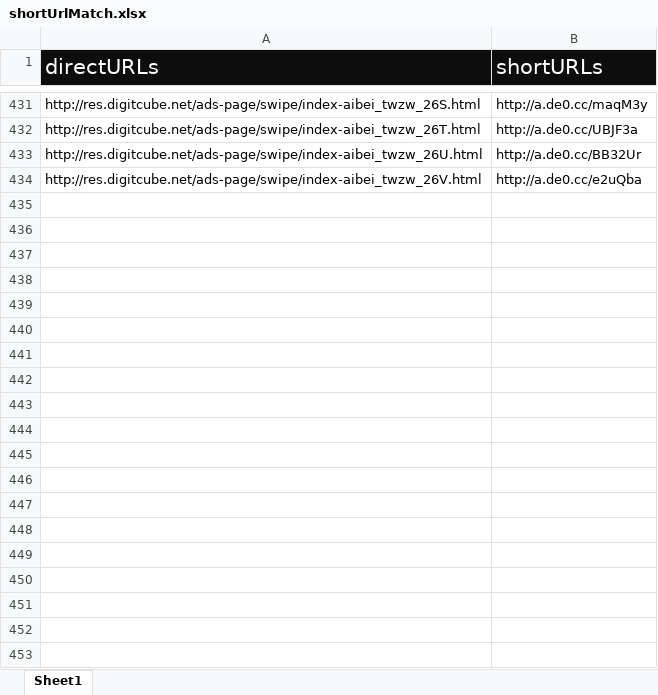
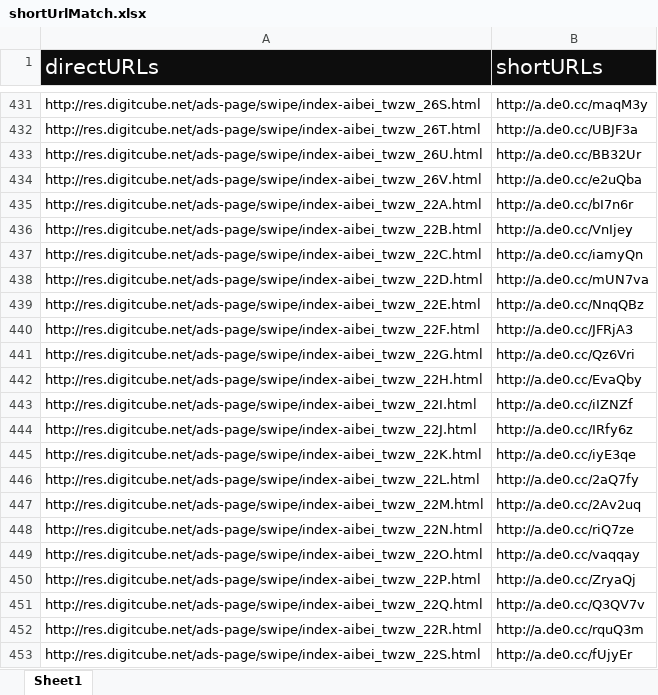
Before and after one commit to DataEye/ads-page, an Excel workbook: auto/config/twzw/shortUrlMatch.xlsx, sheet Sheet1, drawn as a sheet; only a part is shown, gaps mark what is left out; values as stored, in another font and other column widths than the file's, no borders; the diff covers the shown part only; the diff names each change by its address in the sheet, - before the commit and + after, or states it on an @@ line.

```diff
--- a/auto/config/twzw/shortUrlMatch.xlsx (sheet Sheet1)
+++ b/auto/config/twzw/shortUrlMatch.xlsx (sheet Sheet1)
+row 435: http://res.digitcube.net/ads-page/swipe/index-aibei_twzw_22A.html | http://a.de0.cc/bI7n6r
+row 436: http://res.digitcube.net/ads-page/swipe/index-aibei_twzw_22B.html | http://a.de0.cc/VnIjey
+row 437: http://res.digitcube.net/ads-page/swipe/index-aibei_twzw_22C.html | http://a.de0.cc/iamyQn
+row 438: http://res.digitcube.net/ads-page/swipe/index-aibei_twzw_22D.html | http://a.de0.cc/mUN7va
+row 439: http://res.digitcube.net/ads-page/swipe/index-aibei_twzw_22E.html | http://a.de0.cc/NnqQBz
+row 440: http://res.digitcube.net/ads-page/swipe/index-aibei_twzw_22F.html | http://a.de0.cc/JFRjA3
+row 441: http://res.digitcube.net/ads-page/swipe/index-aibei_twzw_22G.html | http://a.de0.cc/Qz6Vri
+row 442: http://res.digitcube.net/ads-page/swipe/index-aibei_twzw_22H.html | http://a.de0.cc/EvaQby
+row 443: http://res.digitcube.net/ads-page/swipe/index-aibei_twzw_22I.html | http://a.de0.cc/iIZNZf
+row 444: http://res.digitcube.net/ads-page/swipe/index-aibei_twzw_22J.html | http://a.de0.cc/IRfy6z
+row 445: http://res.digitcube.net/ads-page/swipe/index-aibei_twzw_22K.html | http://a.de0.cc/iyE3qe
+row 446: http://res.digitcube.net/ads-page/swipe/index-aibei_twzw_22L.html | http://a.de0.cc/2aQ7fy
+row 447: http://res.digitcube.net/ads-page/swipe/index-aibei_twzw_22M.html | http://a.de0.cc/2Av2uq
+row 448: http://res.digitcube.net/ads-page/swipe/index-aibei_twzw_22N.html | http://a.de0.cc/riQ7ze
+row 449: http://res.digitcube.net/ads-page/swipe/index-aibei_twzw_22O.html | http://a.de0.cc/vaqqay
+row 450: http://res.digitcube.net/ads-page/swipe/index-aibei_twzw_22P.html | http://a.de0.cc/ZryaQj
+row 451: http://res.digitcube.net/ads-page/swipe/index-aibei_twzw_22Q.html | http://a.de0.cc/Q3QV7v
+row 452: http://res.digitcube.net/ads-page/swipe/index-aibei_twzw_22R.html | http://a.de0.cc/rquQ3m
+row 453: http://res.digitcube.net/ads-page/swipe/index-aibei_twzw_22S.html | http://a.de0.cc/fUjyEr
```
Also changed, not shown: 42 added rows elsewhere in this sheet, auto/config/twzw/company.xlsx, auto/config/twzw/project.xlsx, 11 other files.
